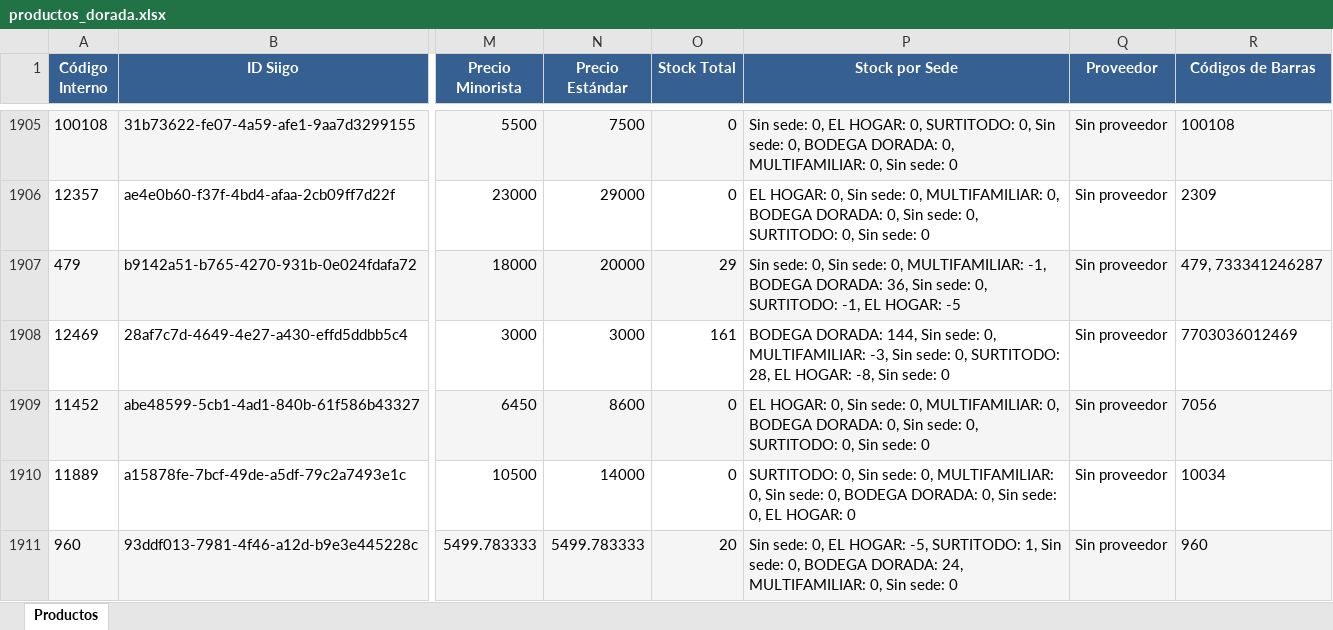
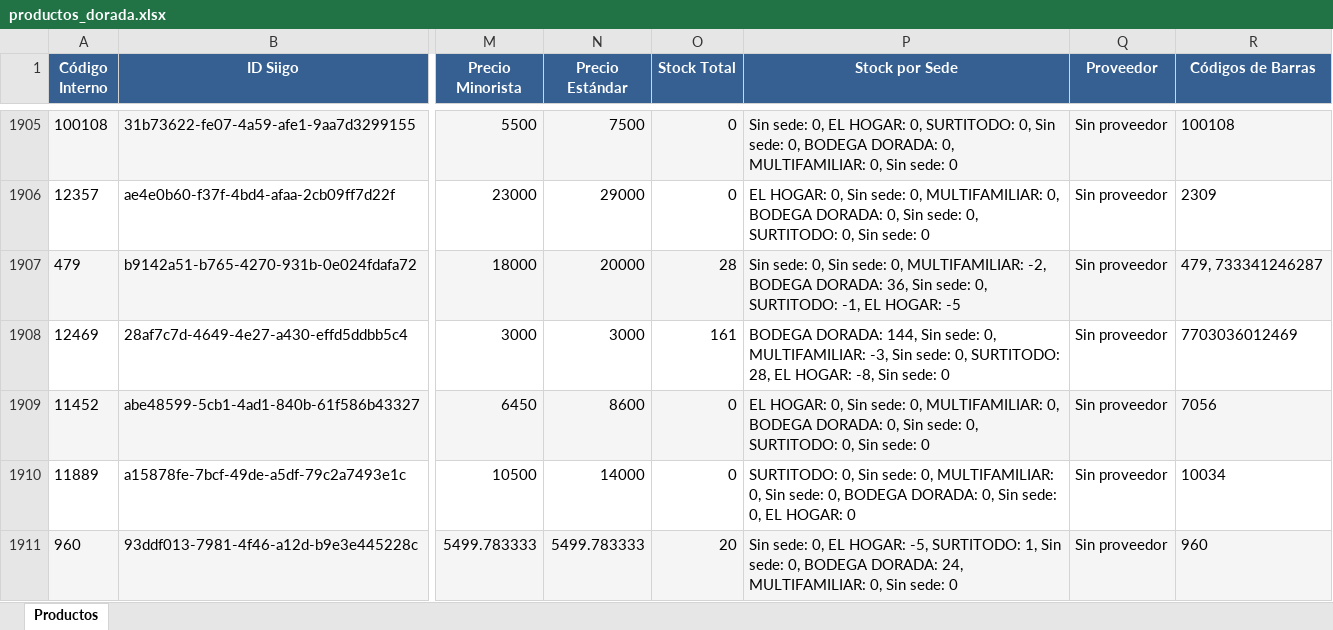
Before and after one commit to averageai/files-source, an Excel workbook: productos_dorada.xlsx, sheet Productos, drawn as a sheet; only a part is shown, gaps mark what is left out; values as stored, in another font and other column widths than the file's, no borders; the diff covers the shown part only; the diff names each change by its address in the sheet, - before the commit and + after, or states it on an @@ line.

```diff
--- a/productos_dorada.xlsx (sheet Productos)
+++ b/productos_dorada.xlsx (sheet Productos)
-O1907 (Stock Total): 29
+O1907 (Stock Total): 28
-P1907 (Stock por Sede): …0, MULTIFAMILIAR: -1, BODEGA DORADA:…
+P1907 (Stock por Sede): …0, MULTIFAMILIAR: -2, BODEGA DORADA:…
```
Also changed, not shown: 94 edited cells elsewhere in this sheet, 1 other file.
